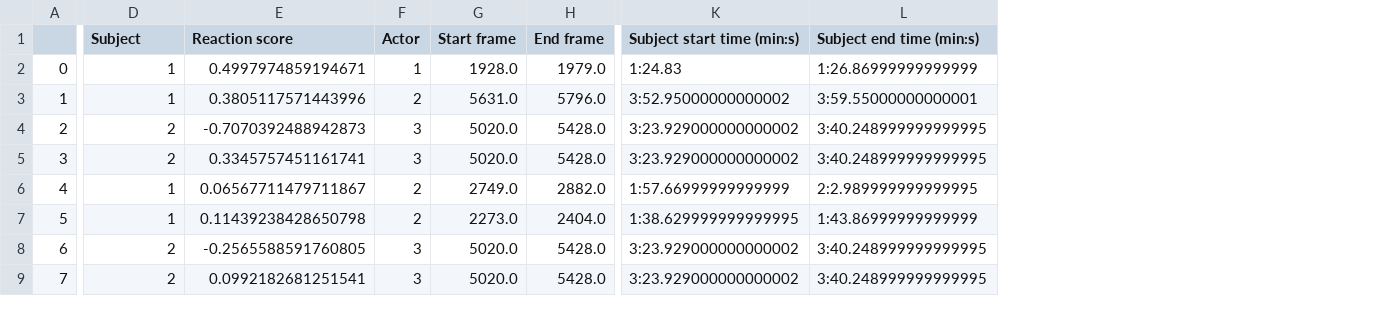
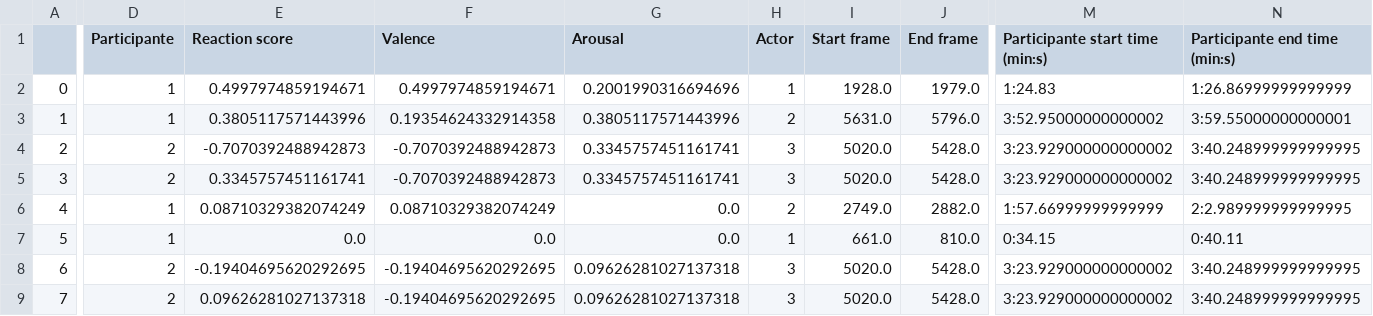
Before and after one commit to EltonCN/Emotion-estimation-applied-to-storytelling-reaction, a CSV file: Results/Biggest reaction.csv, drawn as a sheet; only a part is shown, gaps mark what is left out; addresses are those after the commit; the diff covers the shown part only; the diff names each change by its address in the sheet, - before the commit and + after, or states it on an @@ line.

```diff
--- a/Results/Biggest reaction.csv
+++ b/Results/Biggest reaction.csv
+column F (Valence), rows 2-9: 0.4997974859194671 | 0.19354624332914358 | -0.7070392488942873 | -0.7070392488942873 | 0.08710329382074249 | 0.0 | -0.19404695620292695 | -0.19404695620292695
+column G (Arousal), rows 2-9: 0.2001990316694696 | 0.3805117571443996 | 0.3345757451161741 | 0.3345757451161741 | 0.0 | 0.0 | 0.09626281027137318 | 0.09626281027137318
-D1: Subject
+D1: Participante
-M1: Subject start time (min:s)
+M1: Participante start time (min:s)
-N1: Subject end time (min:s)
+N1: Participante end time (min:s)
-E6 (Reaction score): 0.06567711479711867
+E6 (Reaction score): 0.08710329382074249
-E7 (Reaction score): 0.11439238428650798
+E7 (Reaction score): 0.0
-H7 (Actor): 2
+H7 (Actor): 1
-I7 (Start frame): 2273.0
+I7 (Start frame): 661.0
-J7 (End frame): 2404.0
+J7 (End frame): 810.0
-M7 (Participante start time (min:s)): 1:38.629999999999995
+M7 (Participante start time (min:s)): 0:34.15
-N7 (Participante end time (min:s)): 1:43.86999999999999
+N7 (Participante end time (min:s)): 0:40.11
-E8 (Reaction score): -0.2565588591760805
+E8 (Reaction score): -0.19404695620292695
-E9 (Reaction score): 0.0992182681251541
+E9 (Reaction score): 0.09626281027137318
```
Also changed, not shown: 3 edited cells elsewhere in this file, 22 other files.
